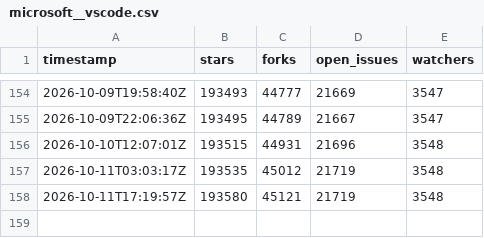
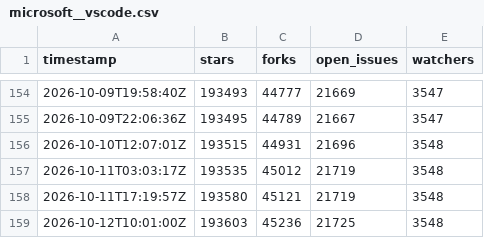
Before and after one commit to tanvirul-islam-rifat/Repo-Pulse, a CSV file: data/microsoft__vscode.csv, drawn as a sheet; only a part is shown, gaps mark what is left out.

```diff
--- a/data/microsoft__vscode.csv
+++ b/data/microsoft__vscode.csv
@@ -158 +158,2 @@ timestamp,stars,forks,open_issues,watchers
 2026-10-11T17:19:57Z,193580,45121,21719,3548
+2026-10-12T10:01:00Z,193603,45236,21725,3548
```
Also changed, not shown: data/facebook__react.csv, data/kubernetes__kubernetes.csv, 5 other files.
